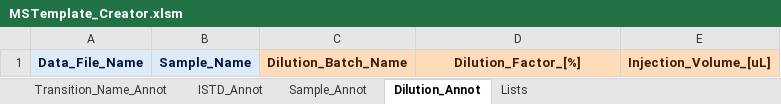
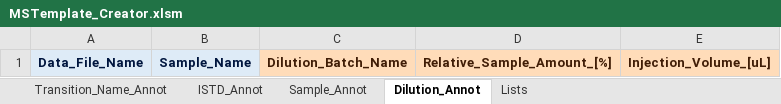
Before and after one commit to SLINGhub/MSTemplate_Creator, an Excel workbook: MSTemplate_Creator.xlsm, sheet Dilution_Annot, drawn as a sheet; values as stored, in another font and other column widths than the file's, no borders; charts and pictures not drawn; the diff names each change by its address in the sheet, - before the commit and + after, or states it on an @@ line.

Commit message:
Change column name from dilution factor to relative sample amount.

```diff
--- a/MSTemplate_Creator.xlsm (sheet Dilution_Annot)
+++ b/MSTemplate_Creator.xlsm (sheet Dilution_Annot)
-D1: Dilution_Factor_[%]
+D1: Relative_Sample_Amount_[%]
```
Also changed, not shown: charts or pictures.
